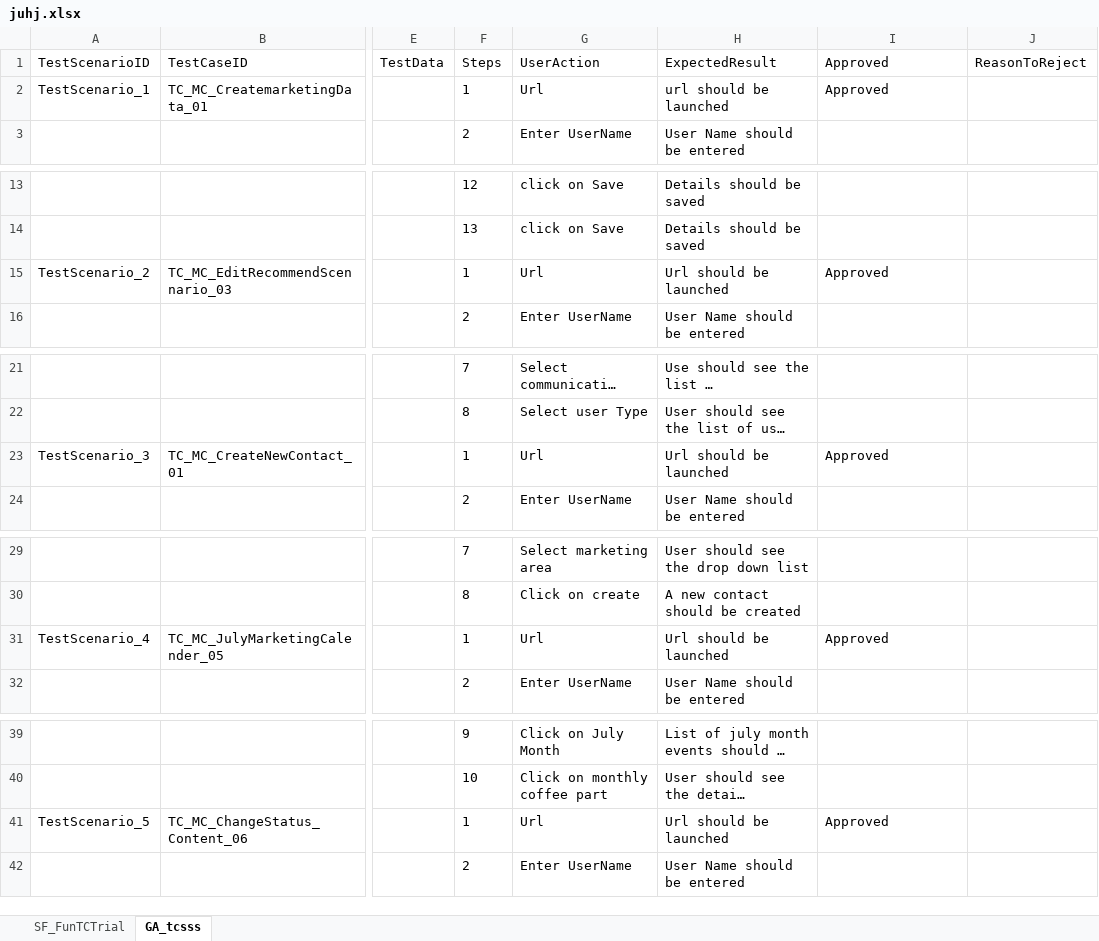
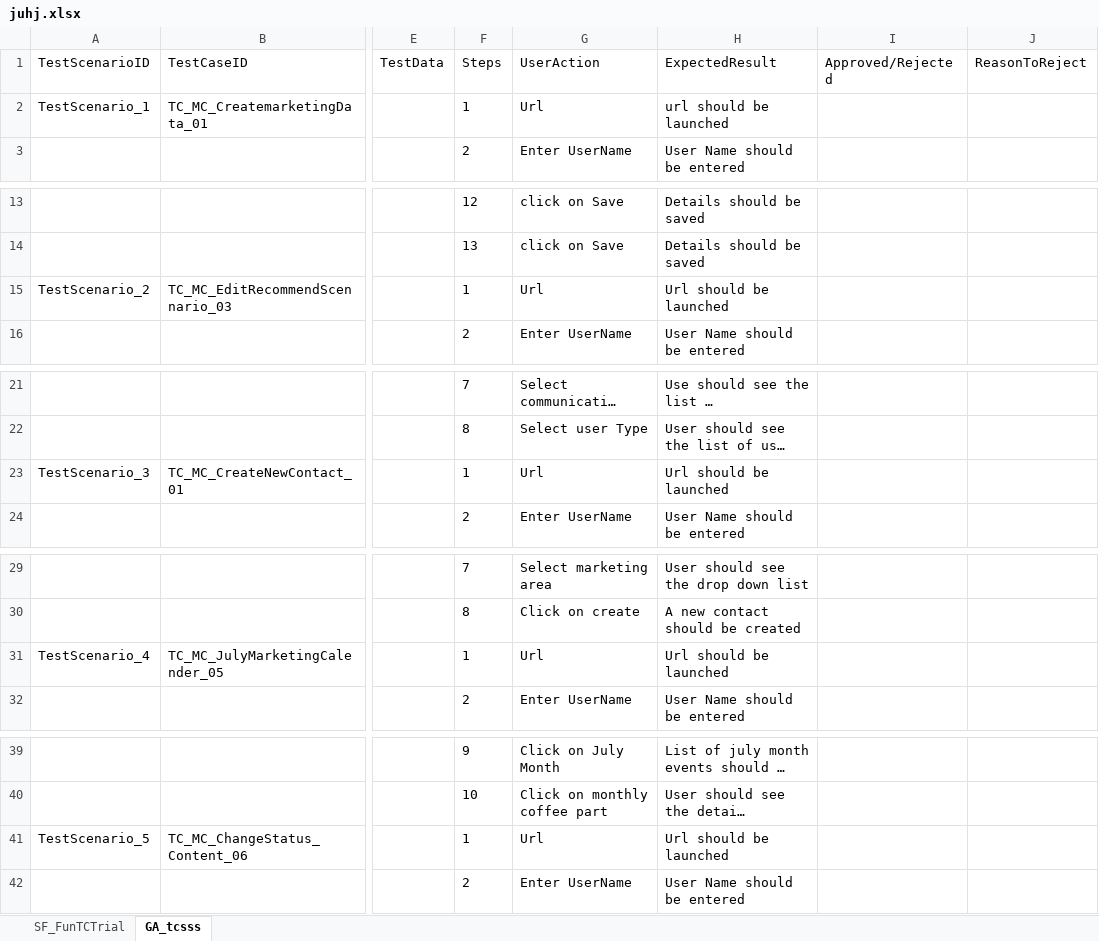
Before and after one commit to ShaikMohamedIrfan/IntegrationMine, an Excel workbook: juhj.xlsx, sheet GA_tcsss, drawn as a sheet; only a part is shown, gaps mark what is left out; long unchanged cells end in …; values as stored, in another font and other column widths than the file's, no borders; table styles not drawn; the diff covers the shown part only; the diff names each change by its address in the sheet, - before the commit and + after, or states it on an @@ line.

```diff
--- a/juhj.xlsx (sheet GA_tcsss)
+++ b/juhj.xlsx (sheet GA_tcsss)
-I1: Approved
+I1: Approved/Rejected
-I2 (Approved/Rejected): Approved
+I2 (Approved/Rejected): (empty)
-I15 (Approved/Rejected): Approved
+I15 (Approved/Rejected): (empty)
-I23 (Approved/Rejected): Approved
+I23 (Approved/Rejected): (empty)
-I31 (Approved/Rejected): Approved
+I31 (Approved/Rejected): (empty)
-I41 (Approved/Rejected): Approved
+I41 (Approved/Rejected): (empty)
```
Also changed, not shown: 16 edited cells elsewhere in this sheet, sheet SF_FunTCTrial.
